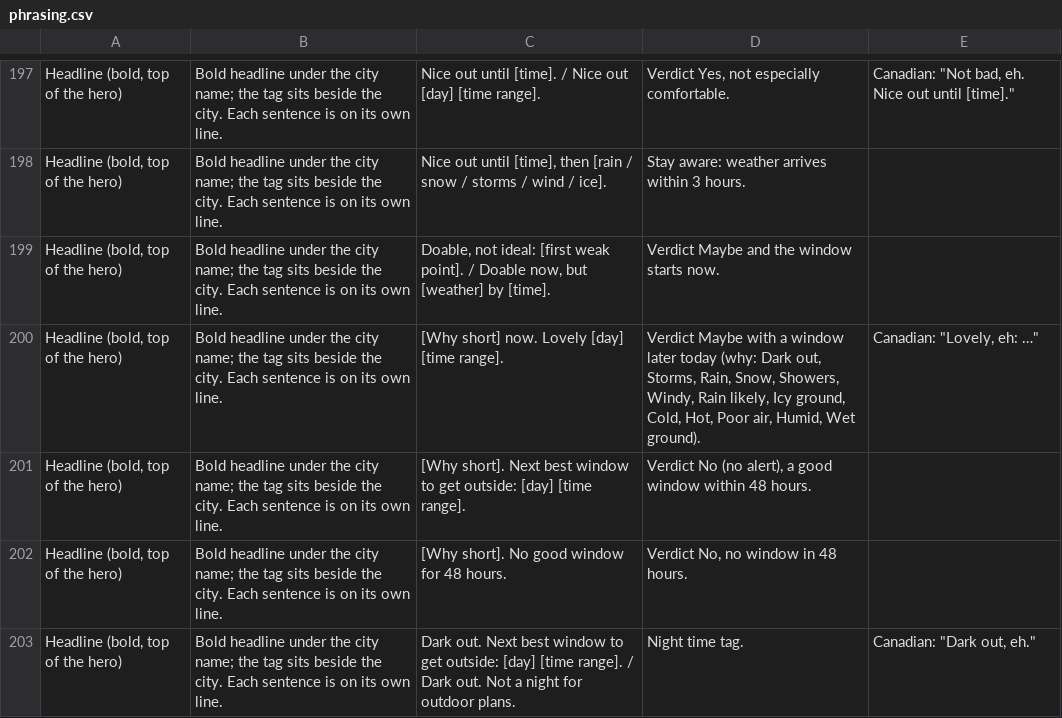
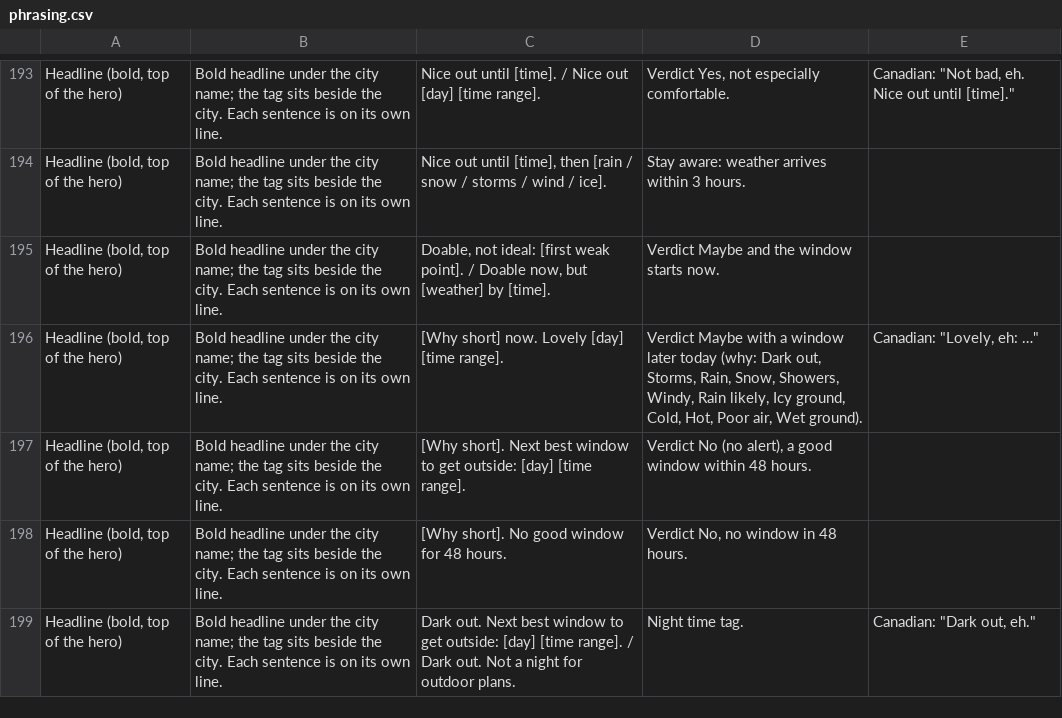
Before and after one commit to jeremyhamann87/Check-the-Wind, a CSV file: phrasing.csv, drawn as a sheet; only a part is shown, gaps mark what is left out; addresses are those after the commit; the diff covers the shown part only; the diff names each change by its address in the sheet, - before the commit and + after, or states it on an @@ line.

```diff
--- a/phrasing.csv
+++ b/phrasing.csv
-D196: …Poor air, Humid, Wet ground).
+D196: …Poor air, Wet ground).
```
Also changed, not shown: 4 removed rows and 3 edited cells elsewhere in this file, 2 other files.
